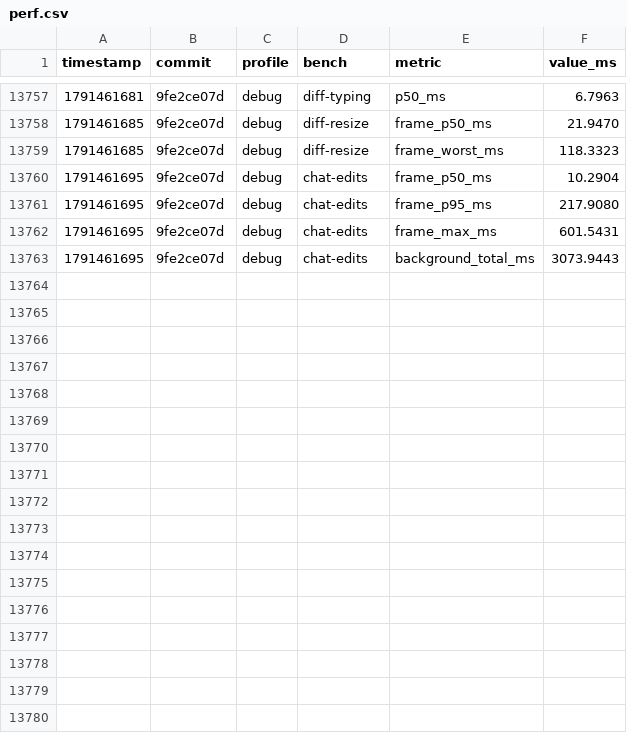
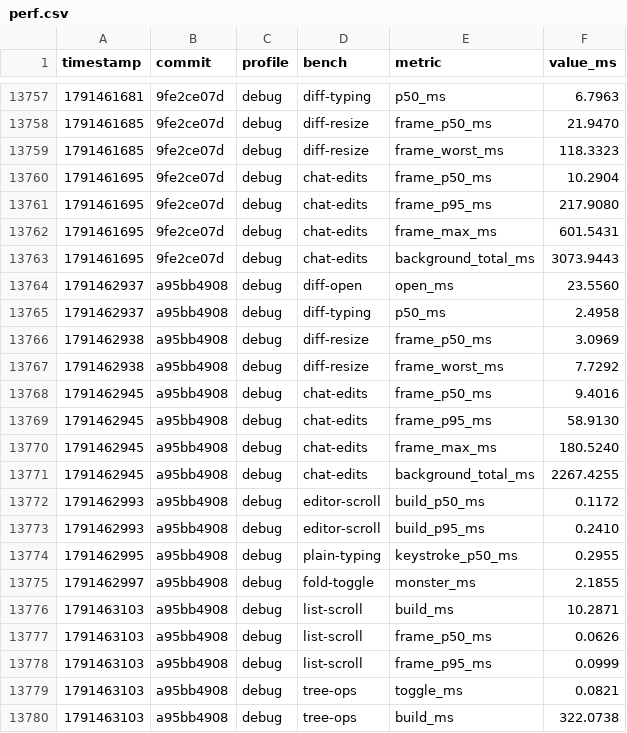
Before and after one commit to JetBrains/himark, a CSV file: perf.csv, drawn as a sheet; only a part is shown, gaps mark what is left out.

```diff
--- a/perf.csv
+++ b/perf.csv
@@ -13763 +13763,18 @@ timestamp,commit,profile,bench,metric,value_ms
 1791461695,9fe2ce07d,debug,chat-edits,background_total_ms,3073.9443
+1791462937,a95bb4908,debug,diff-open,open_ms,23.5560
+1791462937,a95bb4908,debug,diff-typing,p50_ms,2.4958
+1791462938,a95bb4908,debug,diff-resize,frame_p50_ms,3.0969
+1791462938,a95bb4908,debug,diff-resize,frame_worst_ms,7.7292
+1791462945,a95bb4908,debug,chat-edits,frame_p50_ms,9.4016
+1791462945,a95bb4908,debug,chat-edits,frame_p95_ms,58.9130
+1791462945,a95bb4908,debug,chat-edits,frame_max_ms,180.5240
+1791462945,a95bb4908,debug,chat-edits,background_total_ms,2267.4255
+1791462993,a95bb4908,debug,editor-scroll,build_p50_ms,0.1172
+1791462993,a95bb4908,debug,editor-scroll,build_p95_ms,0.2410
+1791462995,a95bb4908,debug,plain-typing,keystroke_p50_ms,0.2955
+1791462997,a95bb4908,debug,fold-toggle,monster_ms,2.1855
+1791463103,a95bb4908,debug,list-scroll,build_ms,10.2871
+1791463103,a95bb4908,debug,list-scroll,frame_p50_ms,0.0626
+1791463103,a95bb4908,debug,list-scroll,frame_p95_ms,0.0999
+1791463103,a95bb4908,debug,tree-ops,toggle_ms,0.0821
+1791463103,a95bb4908,debug,tree-ops,build_ms,322.0738
```
Also changed, not shown: 17 other files.
